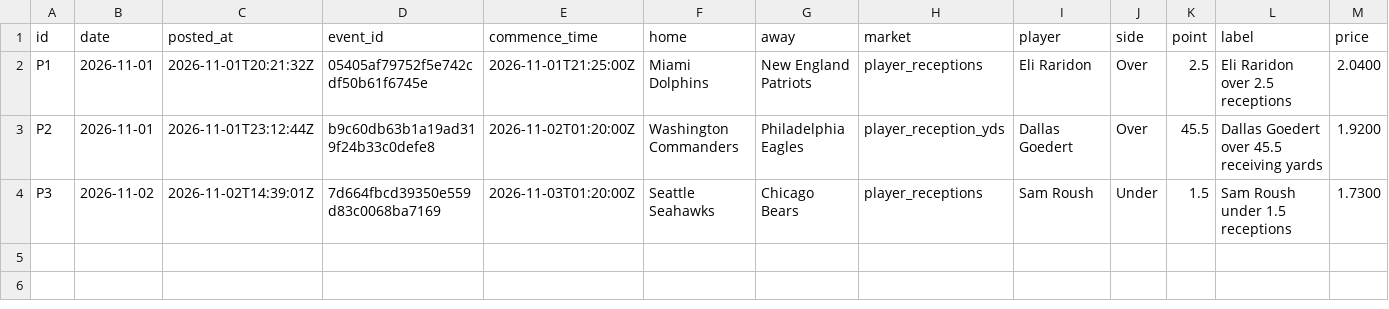
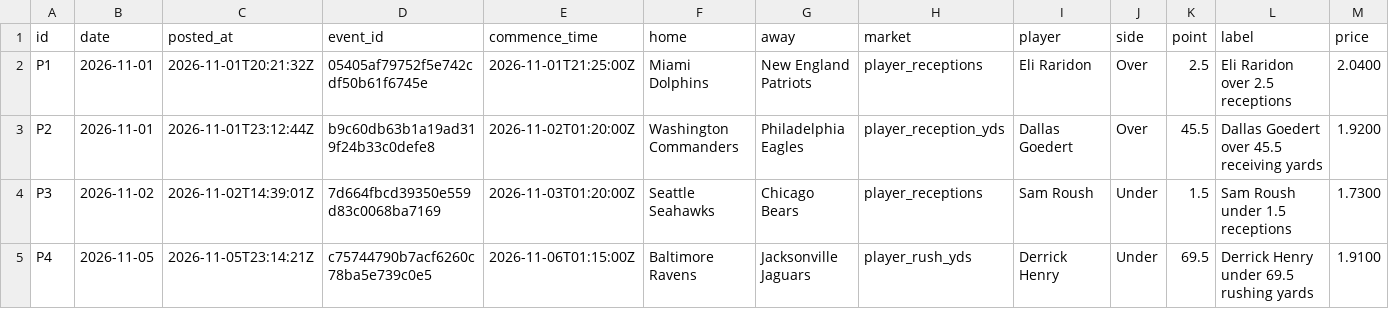
Before and after one commit to StampedPicks/stamped-picks, a CSV file: data/props.csv, drawn as a sheet; only a part is shown; rows hold the shown columns only; the diff names each change by its address in the sheet, - before the commit and + after, or states it on an @@ line.

```diff
--- a/data/props.csv
+++ b/data/props.csv
+row 5: P4 | 2026-11-05 | 2026-11-05T23:14:21Z | c75744790b7acf6260c78ba5e739c0e5 | 2026-11-06T01:15:00Z | Baltimore Ravens | Jacksonville Jaguars | player_rush_yds | Derrick Henry | Under | 69.5 | Derrick Henry under 69.5 rushing yards | 1.9100
```
Also changed, not shown: data/ledger.csv, 7 other files.
